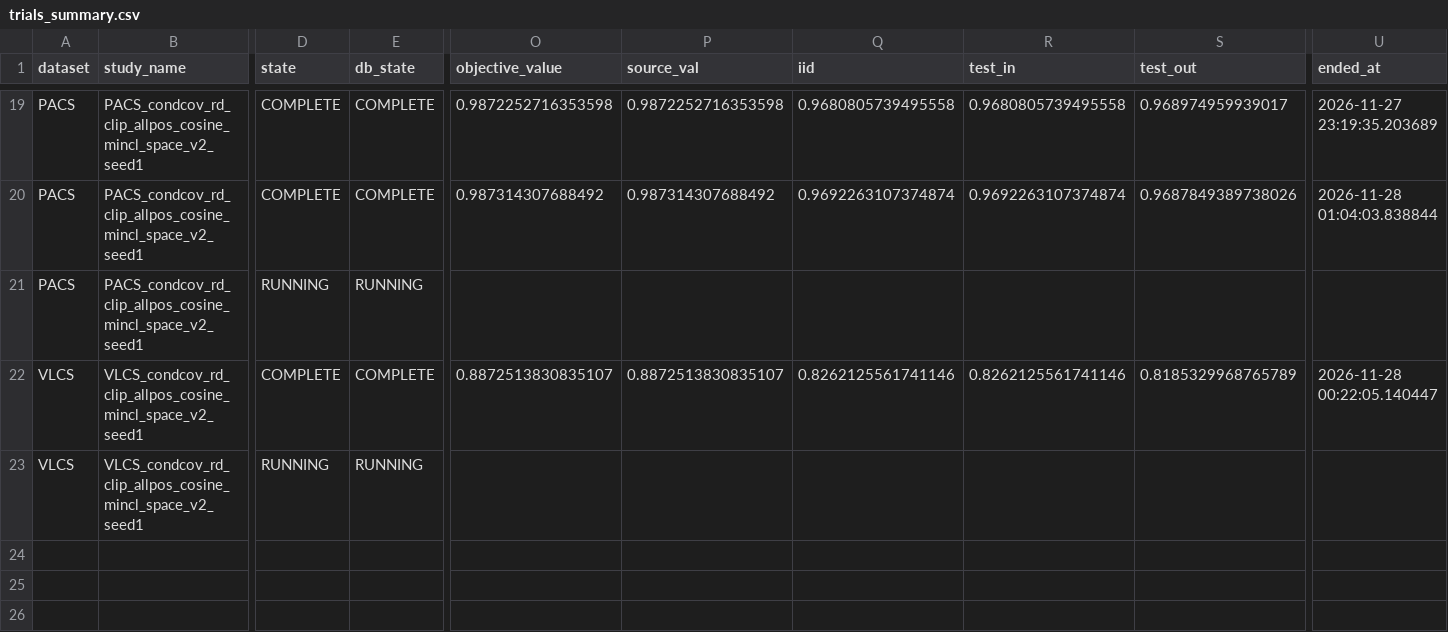
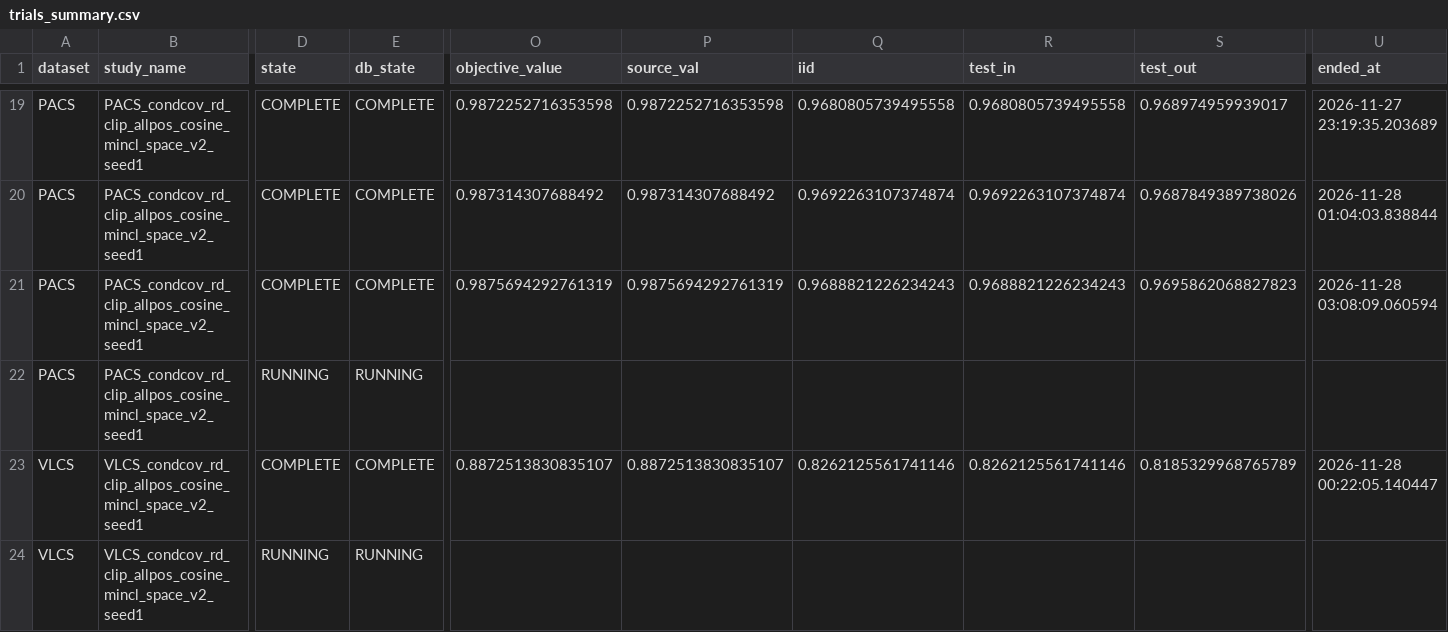
Before and after one commit to r97993346-design/DCCL-3Source-DomainNet, a CSV file: DCCL/DCCL/analysis_results/cipt_clip_supcon_cosine_optuna_mincl_space_v2_20261127/trials_summary.csv, drawn as a sheet; only a part is shown, gaps mark what is left out; rows hold the shown columns only; the diff names each change by its address in the sheet, - before the commit and + after, or states it on an @@ line.

Commit message:
Sync completed and active experiment results (2026-11-28T03:09:03+08:00)

```diff
--- a/DCCL/DCCL/analysis_results/cipt_clip_supcon_cosine_optuna_mincl_space_v2_20261127/trials_summary.csv
+++ b/DCCL/DCCL/analysis_results/cipt_clip_supcon_cosine_optuna_mincl_space_v2_20261127/trials_summary.csv
-D21 (state): RUNNING
+D21 (state): COMPLETE
-E21 (db_state): RUNNING
+E21 (db_state): COMPLETE
-O21 (objective_value): (empty)
+O21 (objective_value): 0.9875694292761319
-P21 (source_val): (empty)
+P21 (source_val): 0.9875694292761319
-Q21 (iid): (empty)
+Q21 (iid): 0.9688821226234243
-R21 (test_in): (empty)
+R21 (test_in): 0.9688821226234243
-S21 (test_out): (empty)
+S21 (test_out): 0.9695862068827823
-U21 (ended_at): (empty)
+U21 (ended_at): 2026-11-28 03:08:09.060594
+row 22: PACS | PACS_condcov_rd_clip_allpos_cosine_mincl_space_v2_seed1 | RUNNING | RUNNING
```
Also changed, not shown: DCCL/DCCL/analysis_results/cipt_clip_supcon_cosine_optuna_mincl_space_v2_20261127/folds_summary.csv, 8 other files.
